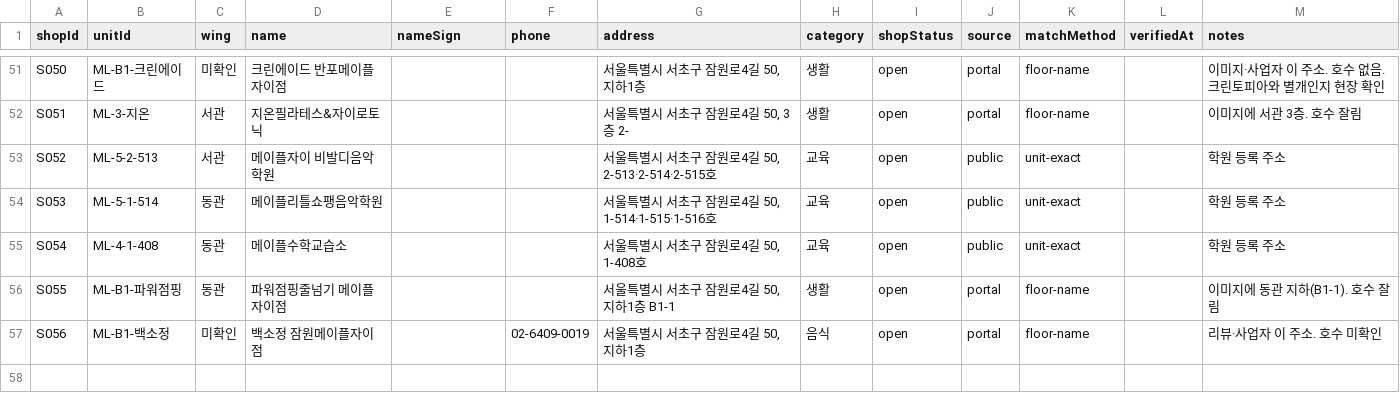
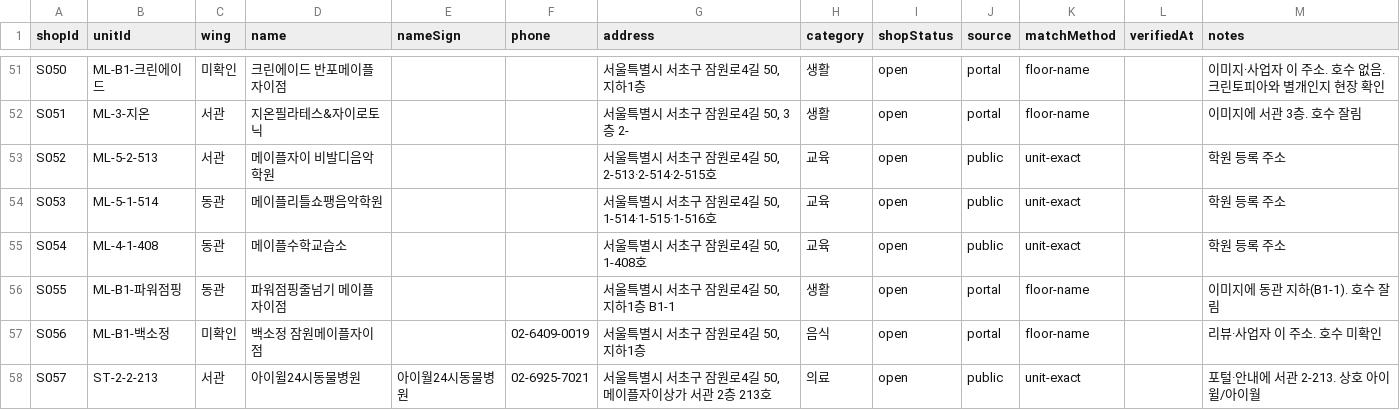
Before and after one commit to blanciel1977-lab/jamwon-maple-plaza, a CSV file: data/shops.csv, drawn as a sheet; only a part is shown, gaps mark what is left out.

```diff
--- a/data/shops.csv
+++ b/data/shops.csv
@@ -57 +57,2 @@ S055,ML-B1-파워점핑,동관,파워점핑줄넘기 메이플자이점,,,"서
 S056,ML-B1-백소정,미확인,백소정 잠원메이플자이점,,02-6409-0019,"서울특별시 서초구 잠원로4길 50, 지하1층",음식,open,portal,floor-name,,리뷰·사업자 이 주소. 호수 미확인
+S057,ST-2-2-213,서관,아이윌24시동물병원,아이월24시동물병원,02-6925-7021,"서울특별시 서초구 잠원로4길 50, 메이플자이상가 서관 2층 213호",의료,open,public,unit-exact,,포털·안내에 서관 2-213. 상호 아이윌/아이월
```
Also changed, not shown: 1 other file.
